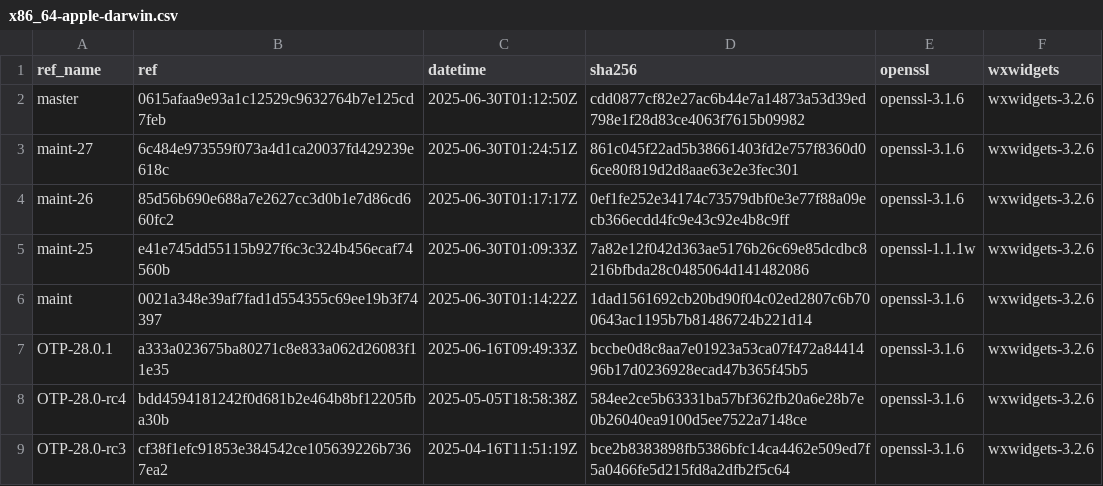
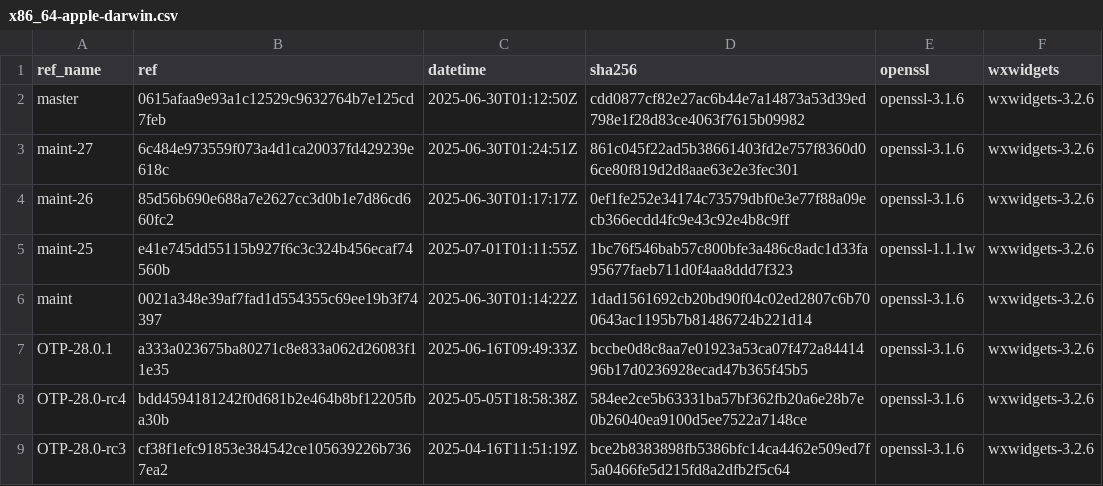
Before and after one commit to paulo-ferraz-oliveira/otp_builds, a CSV file: builds/x86_64-apple-darwin.csv, drawn as a sheet; only a part is shown.

```diff
--- a/builds/x86_64-apple-darwin.csv
+++ b/builds/x86_64-apple-darwin.csv
@@ -4,3 +4,3 @@ maint-27,6c484e973559f073a4d1ca20037fd429239e618c,2025-06-30T01:24:51Z,861c045f2
 maint-26,85d56b690e688a7e2627cc3d0b1e7d86cd660fc2,2025-06-30T01:17:17Z,0ef1fe252e34174c73579dbf0e3e77f88a09ecb366ecdd4fc9e43c92e4b8c9ff,openssl-3.1.6,wxwidgets-3.2.6
-maint-25,e41e745dd55115b927f6c3c324b456ecaf74560b,2025-06-30T01:09:33Z,7a82e12f042d363ae5176b26c69e85dcdbc8216bfbda28c0485064d141482086,openssl-1.1.1w,wxwidgets-3.2.6
+maint-25,e41e745dd55115b927f6c3c324b456ecaf74560b,2025-07-01T01:11:55Z,1bc76f546bab57c800bfe3a486c8adc1d33fa95677faeb711d0f4aa8ddd7f323,openssl-1.1.1w,wxwidgets-3.2.6
 maint,0021a348e39af7fad1d554355c69ee19b3f74397,2025-06-30T01:14:22Z,1dad1561692cb20bd90f04c02ed2807c6b700643ac1195b7b81486724b221d14,openssl-3.1.6,wxwidgets-3.2.6
```
